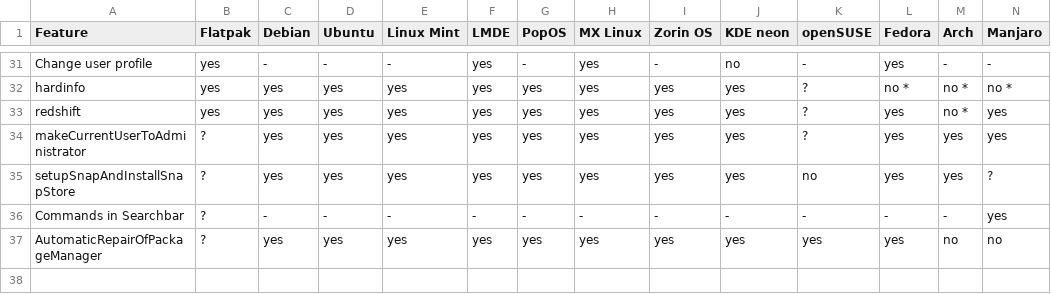
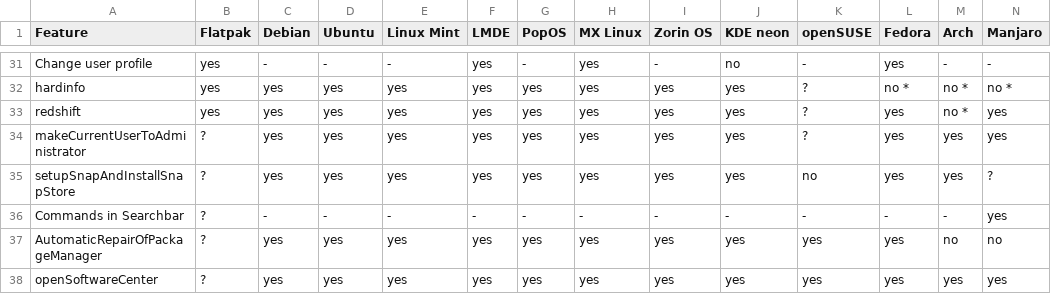
Before and after one commit to Jean28518/linux-assistant, a CSV file: features.csv, drawn as a sheet; only a part is shown, gaps mark what is left out; rows hold the shown columns only; the diff names each change by its address in the sheet, - before the commit and + after, or states it on an @@ line.

Commit message:
Add openSoftwareCenter Feature

```diff
--- a/features.csv
+++ b/features.csv
+row 38: openSoftwareCenter | ? | yes | yes | yes | yes | yes | yes | yes | yes | yes | yes | yes | yes
```
Also changed, not shown: 5 other files.
